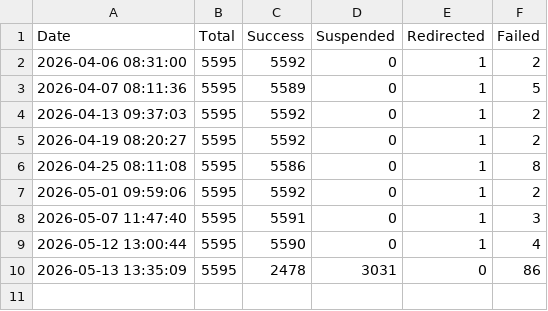
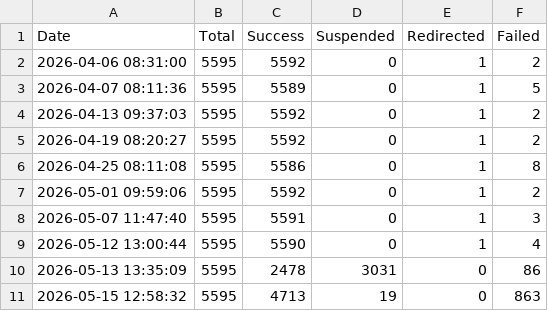
Before and after one commit to 3nochele/sitevisit, a CSV file: report.csv, drawn as a sheet.

```diff
--- a/report.csv
+++ b/report.csv
@@ -10 +10,2 @@ Date,Total,Success,Suspended,Redirected,Failed
 2026-05-13 13:35:09,5595,2478,3031,0,86
+2026-05-15 12:58:32,5595,4713,19,0,863
```
Also changed, not shown: 1 other file.
